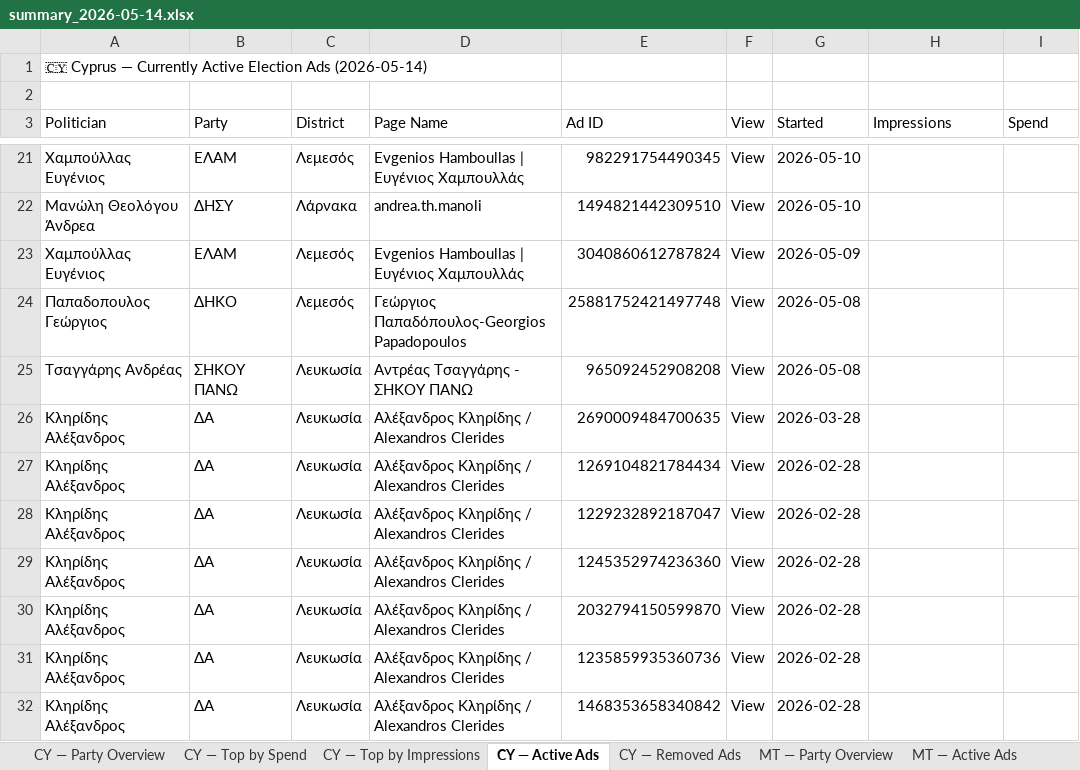
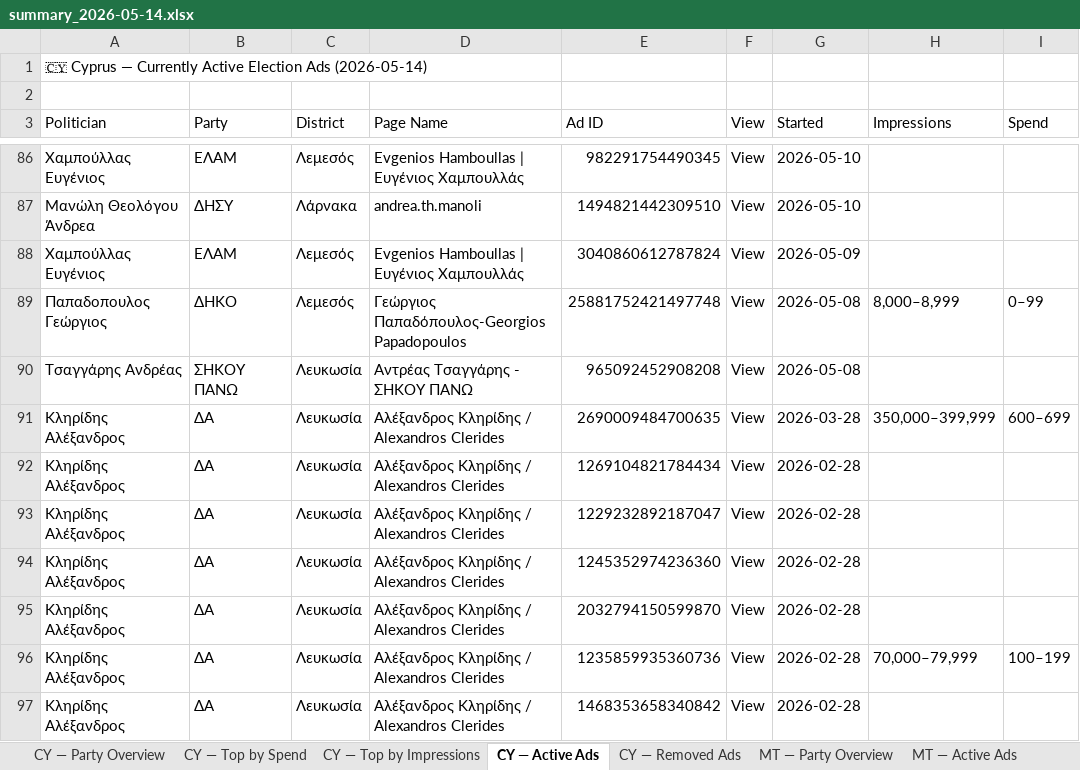
Before and after one commit to militzis/malta-ads-monitor, an Excel workbook: summary_2026-05-14.xlsx, sheet CY — Active Ads, drawn as a sheet; only a part is shown, gaps mark what is left out; values as stored, in another font and other column widths than the file's, no cell formats; addresses are those after the commit; the diff covers the shown part only; the diff names each change by its address in the sheet, - before the commit and + after, or states it on an @@ line.

```diff
--- a/summary_2026-05-14.xlsx (sheet CY — Active Ads)
+++ b/summary_2026-05-14.xlsx (sheet CY — Active Ads)
-H89 (Impressions): (empty)
+H89 (Impressions): 8,000–8,999
-I89 (Spend): (empty)
+I89 (Spend): 0–99
-H91 (Impressions): (empty)
+H91 (Impressions): 350,000–399,999
-I91 (Spend): (empty)
+I91 (Spend): 600–699
-H96 (Impressions): (empty)
+H96 (Impressions): 70,000–79,999
-I96 (Spend): (empty)
+I96 (Spend): 100–199
```
Also changed, not shown: 65 added rows and 8 edited cells elsewhere in this sheet, sheet CY — Top by Spend, sheet CY — Top by Impressions, sheet CY — Party Overview, cell formats, 6 other files.
